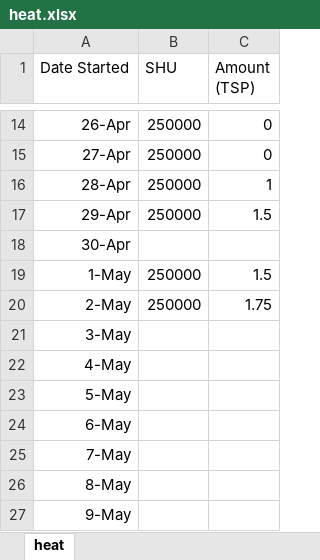
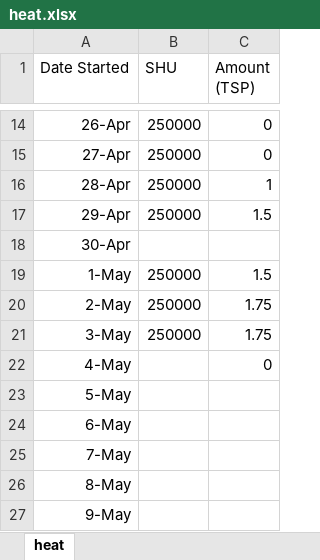
Before and after one commit to 210ethan/210ethan.github.io, an Excel workbook: research/media/heat.xlsx, sheet heat, drawn as a sheet; only a part is shown, gaps mark what is left out; values as stored, in another font and other column widths than the file's, no borders; charts and pictures not drawn; the diff names each change by its address in the sheet, - before the commit and + after, or states it on an @@ line.

```diff
--- a/research/media/heat.xlsx (sheet heat)
+++ b/research/media/heat.xlsx (sheet heat)
-B21 (SHU): (empty)
+B21 (SHU): 250000
-C21 (Amount (TSP)): (empty)
+C21 (Amount (TSP)): 1.75
-C22 (Amount (TSP)): (empty)
+C22 (Amount (TSP)): 0
```
Also changed, not shown: charts or pictures, 4 other files.
